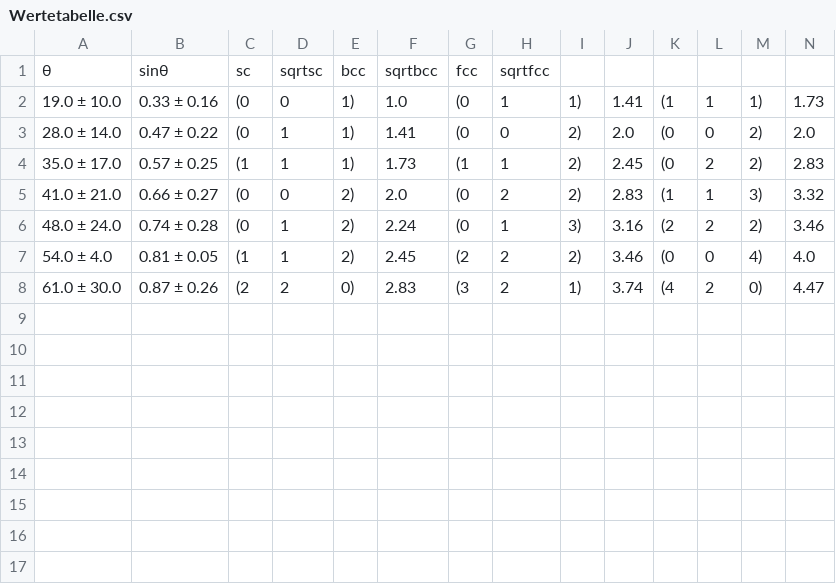
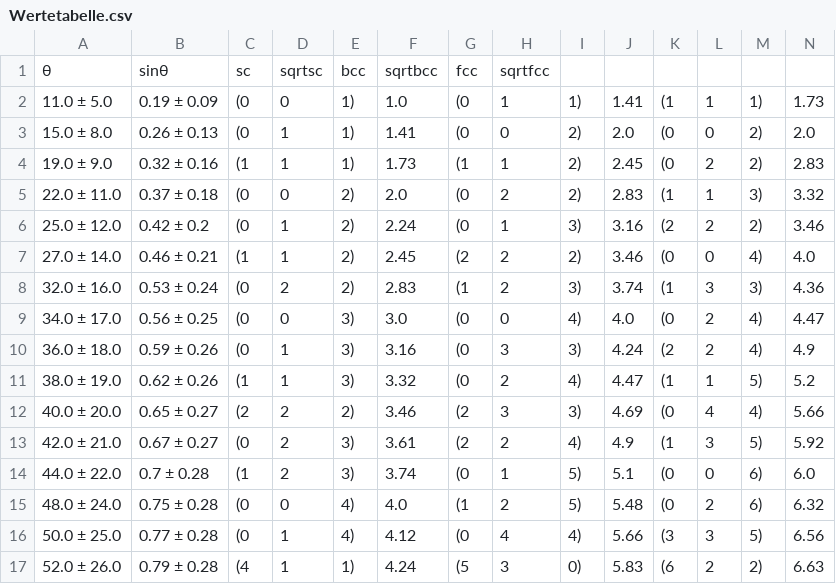
Before and after one commit to valu161/Praktikum_B_Lucas, a CSV file: Festkörperphysik/Röntgennografische_Methoden/Wertetabelle.csv, drawn as a sheet.

```diff
--- a/Festkörperphysik/Röntgennografische_Methoden/Wertetabelle.csv
+++ b/Festkörperphysik/Röntgennografische_Methoden/Wertetabelle.csv
@@ -1,8 +1,17 @@
 "θ","sinθ","sc","sqrtsc","bcc","sqrtbcc","fcc","sqrtfcc"
-19.0 ± 10.0,0.33 ± 0.16,(0, 0, 1),1.0,(0, 1, 1),1.41,(1, 1, 1),1.73
-28.0 ± 14.0,0.47 ± 0.22,(0, 1, 1),1.41,(0, 0, 2),2.0,(0, 0, 2),2.0
-35.0 ± 17.0,0.57 ± 0.25,(1, 1, 1),1.73,(1, 1, 2),2.45,(0, 2, 2),2.83
-41.0 ± 21.0,0.66 ± 0.27,(0, 0, 2),2.0,(0, 2, 2),2.83,(1, 1, 3),3.32
-48.0 ± 24.0,0.74 ± 0.28,(0, 1, 2),2.24,(0, 1, 3),3.16,(2, 2, 2),3.46
-54.0 ± 4.0,0.81 ± 0.05,(1, 1, 2),2.45,(2, 2, 2),3.46,(0, 0, 4),4.0
-61.0 ± 30.0,0.87 ± 0.26,(2, 2, 0),2.83,(3, 2, 1),3.74,(4, 2, 0),4.47
+11.0 ± 5.0,0.19 ± 0.09,(0, 0, 1),1.0,(0, 1, 1),1.41,(1, 1, 1),1.73
+15.0 ± 8.0,0.26 ± 0.13,(0, 1, 1),1.41,(0, 0, 2),2.0,(0, 0, 2),2.0
+19.0 ± 9.0,0.32 ± 0.16,(1, 1, 1),1.73,(1, 1, 2),2.45,(0, 2, 2),2.83
+22.0 ± 11.0,0.37 ± 0.18,(0, 0, 2),2.0,(0, 2, 2),2.83,(1, 1, 3),3.32
+25.0 ± 12.0,0.42 ± 0.2,(0, 1, 2),2.24,(0, 1, 3),3.16,(2, 2, 2),3.46
+27.0 ± 14.0,0.46 ± 0.21,(1, 1, 2),2.45,(2, 2, 2),3.46,(0, 0, 4),4.0
+32.0 ± 16.0,0.53 ± 0.24,(0, 2, 2),2.83,(1, 2, 3),3.74,(1, 3, 3),4.36
+34.0 ± 17.0,0.56 ± 0.25,(0, 0, 3),3.0,(0, 0, 4),4.0,(0, 2, 4),4.47
+36.0 ± 18.0,0.59 ± 0.26,(0, 1, 3),3.16,(0, 3, 3),4.24,(2, 2, 4),4.9
+38.0 ± 19.0,0.62 ± 0.26,(1, 1, 3),3.32,(0, 2, 4),4.47,(1, 1, 5),5.2
+40.0 ± 20.0,0.65 ± 0.27,(2, 2, 2),3.46,(2, 3, 3),4.69,(0, 4, 4),5.66
+42.0 ± 21.0,0.67 ± 0.27,(0, 2, 3),3.61,(2, 2, 4),4.9,(1, 3, 5),5.92
+44.0 ± 22.0,0.7 ± 0.28,(1, 2, 3),3.74,(0, 1, 5),5.1,(0, 0, 6),6.0
+48.0 ± 24.0,0.75 ± 0.28,(0, 0, 4),4.0,(1, 2, 5),5.48,(0, 2, 6),6.32
+50.0 ± 25.0,0.77 ± 0.28,(0, 1, 4),4.12,(0, 4, 4),5.66,(3, 3, 5),6.56
+52.0 ± 26.0,0.79 ± 0.28,(4, 1, 1),4.24,(5, 3, 0),5.83,(6, 2, 2),6.63
```
Also changed, not shown: 5 other files.
